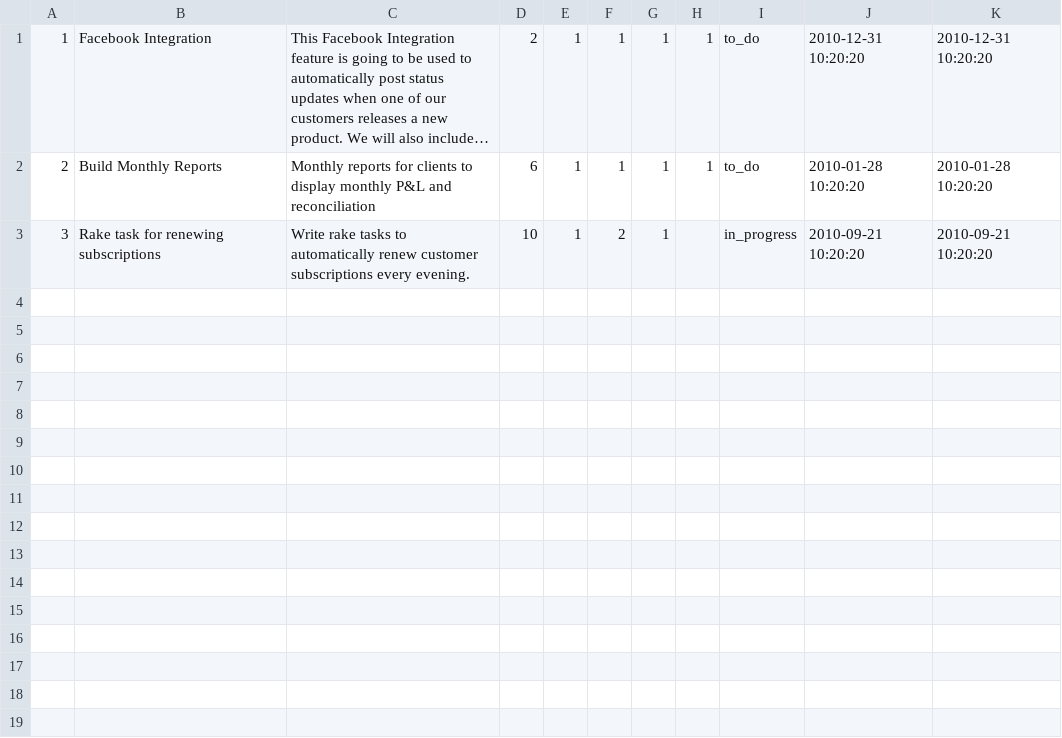
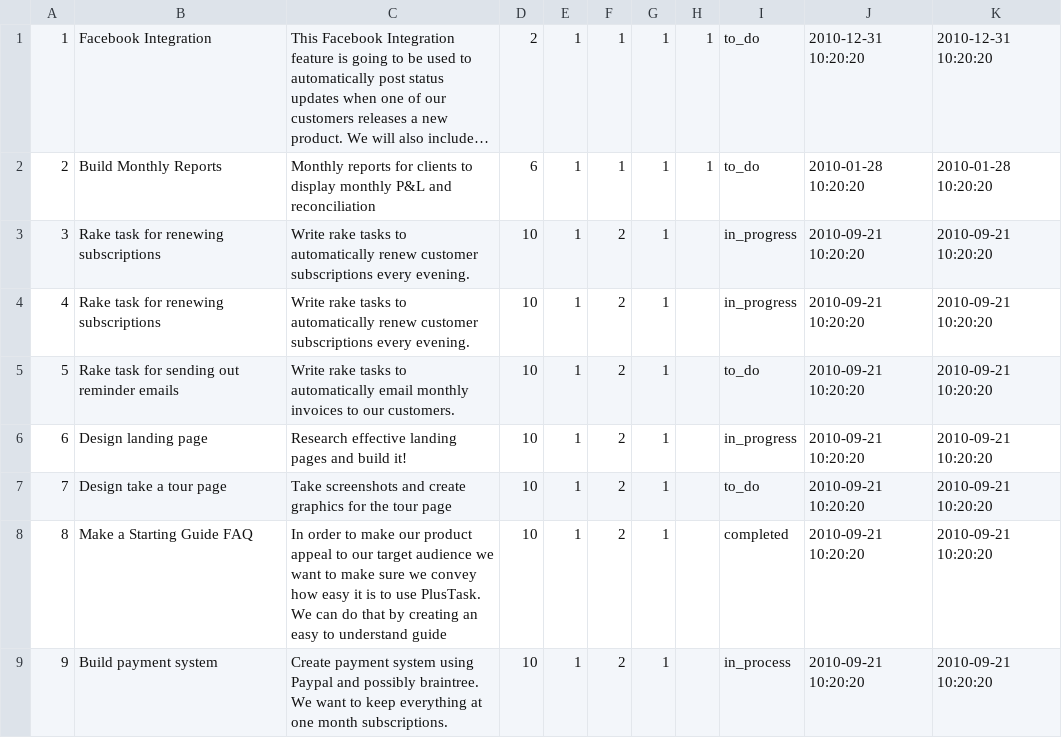
Before and after one commit to imranraja85/PlusTask, a CSV file: lib/bootstrap/csv/tasks.csv, drawn as a sheet; long unchanged cells end in …; the diff names each change by its address in the sheet, - before the commit and + after, or states it on an @@ line.

```diff
--- a/lib/bootstrap/csv/tasks.csv
+++ b/lib/bootstrap/csv/tasks.csv
+row 4: 4 | Rake task for renewing subscriptions | Write rake tasks to automatically renew customer subscriptions every evening. | 10 | 1 | 2 | 1 |  | in_progress | 2010-09-21 10:20:20 | 2010-09-21 10:20:20
+row 5: 5 | Rake task for sending out reminder emails | Write rake tasks to automatically email monthly invoices to our customers. | 10 | 1 | 2 | 1 |  | to_do | 2010-09-21 10:20:20 | 2010-09-21 10:20:20
+row 6: 6 | Design landing page | Research effective landing pages and build it! | 10 | 1 | 2 | 1 |  | in_progress | 2010-09-21 10:20:20 | 2010-09-21 10:20:20
+row 7: 7 | Design take a tour page | Take screenshots and create graphics for the tour page | 10 | 1 | 2 | 1 |  | to_do | 2010-09-21 10:20:20 | 2010-09-21 10:20:20
+row 8: 8 | Make a Starting Guide FAQ | In order to make our product appeal to our target audience we want to make sure we convey how easy it is to use PlusTask. We can do that by creating an easy to understand guide | 10 | 1 | 2 | 1 |  | completed | 2010-09-21 10:20:20 | 2010-09-21 10:20:20
+row 9: 9 | Build payment system | Create payment system using Paypal and possibly braintree. We want to keep everything at one month subscriptions. | 10 | 1 | 2 | 1 |  | in_process | 2010-09-21 10:20:20 | 2010-09-21 10:20:20
```
Also changed, not shown: 11 other files.
